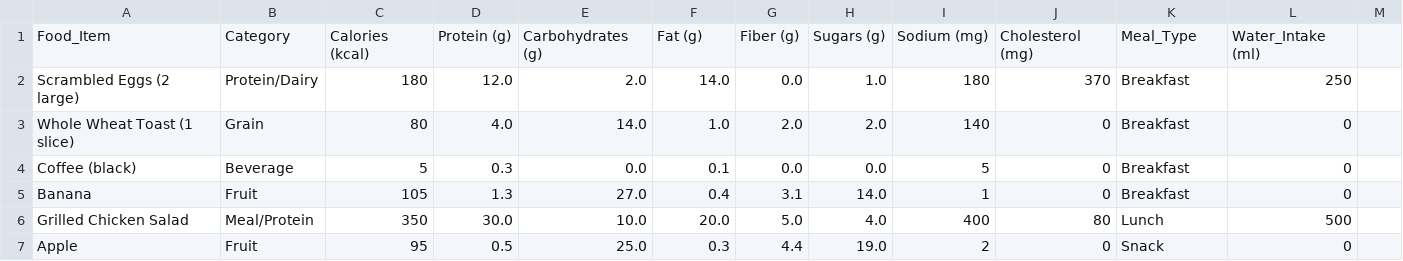
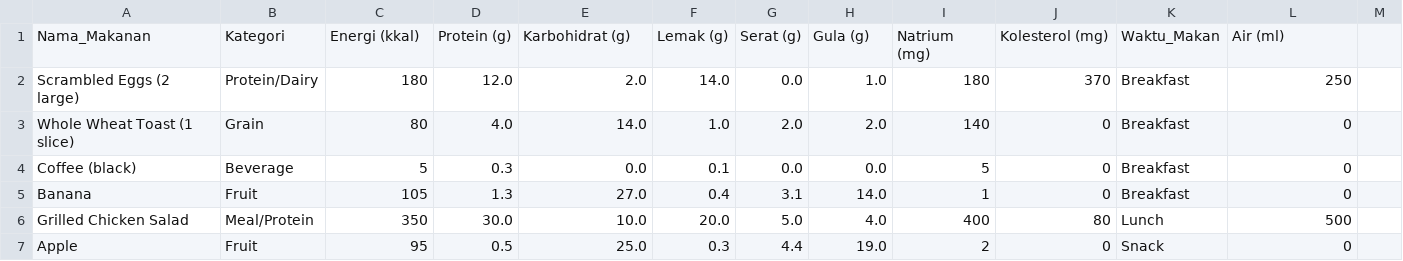
Before and after one commit to ekasaaa/analisis-dataset-gizi, a CSV file: dataset nutrisi gizi lengkap.csv, drawn as a sheet; only a part is shown.

```diff
--- a/dataset nutrisi gizi lengkap.csv
+++ b/dataset nutrisi gizi lengkap.csv
@@ -1,2 +1,2 @@
-Food_Item;Category;Calories (kcal);Protein (g);Carbohydrates (g);Fat (g);Fiber (g);Sugars (g);Sodium (mg);Cholesterol (mg);Meal_Type;Water_Intake (ml);
+Nama_Makanan;Kategori;Energi (kkal);Protein (g);Karbohidrat (g);Lemak (g);Serat (g);Gula (g);Natrium (mg);Kolesterol (mg);Waktu_Makan;Air (ml);
 Scrambled Eggs (2 large);Protein/Dairy;180;12.0;2.0;14.0;0.0;1.0;180;370;Breakfast;250;
```
